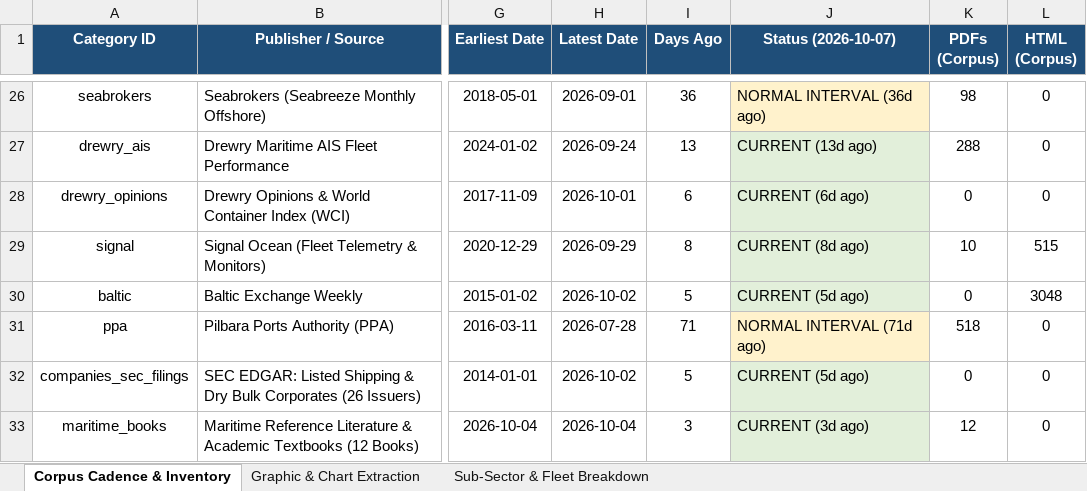
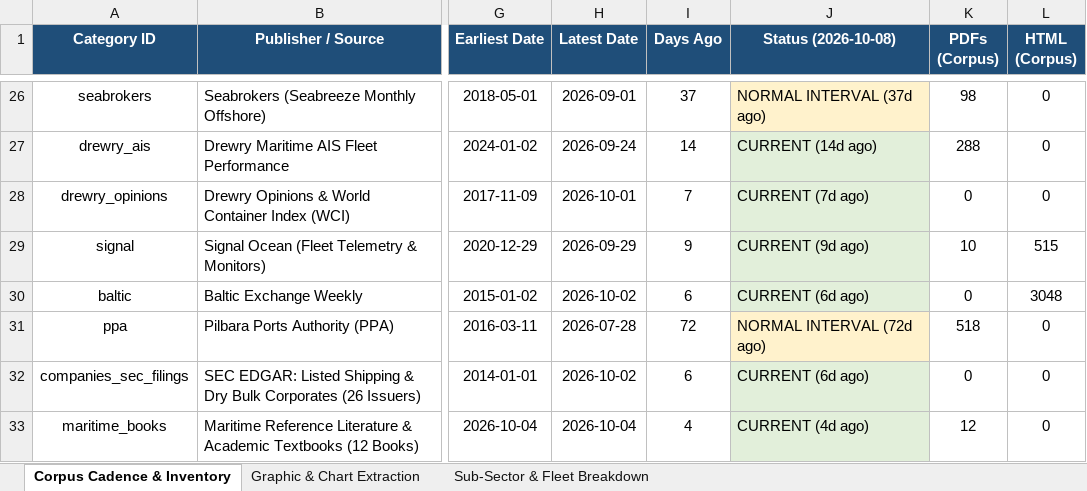
Before and after one commit to yieldchaser/Shipping, an Excel workbook: corpus/CORPUS_PUBLICATION_CADENCE_AND_AUDIT.xlsx, sheet Corpus Cadence & Inventory, drawn as a sheet; only a part is shown, gaps mark what is left out; values as stored, in another font and other column widths than the file's, no borders; the diff covers the shown part only; the diff names each change by its address in the sheet, - before the commit and + after, or states it on an @@ line.

Commit message:
data(offshore): ingest latest Seabreeze market report, dayrate series, and update cadence audit [skip ci]

```diff
--- a/corpus/CORPUS_PUBLICATION_CADENCE_AND_AUDIT.xlsx (sheet Corpus Cadence & Inventory)
+++ b/corpus/CORPUS_PUBLICATION_CADENCE_AND_AUDIT.xlsx (sheet Corpus Cadence & Inventory)
-J1: Status (2026-10-07)
+J1: Status (2026-10-08)
-I26 (Days Ago): 36
+I26 (Days Ago): 37
-J26 (Status (2026-10-08)): NORMAL INTERVAL (36d ago)
+J26 (Status (2026-10-08)): NORMAL INTERVAL (37d ago)
-I27 (Days Ago): 13
+I27 (Days Ago): 14
-J27 (Status (2026-10-08)): CURRENT (13d ago)
+J27 (Status (2026-10-08)): CURRENT (14d ago)
-I28 (Days Ago): 6
+I28 (Days Ago): 7
-J28 (Status (2026-10-08)): CURRENT (6d ago)
+J28 (Status (2026-10-08)): CURRENT (7d ago)
-I29 (Days Ago): 8
+I29 (Days Ago): 9
-J29 (Status (2026-10-08)): CURRENT (8d ago)
+J29 (Status (2026-10-08)): CURRENT (9d ago)
-I30 (Days Ago): 5
+I30 (Days Ago): 6
-J30 (Status (2026-10-08)): CURRENT (5d ago)
+J30 (Status (2026-10-08)): CURRENT (6d ago)
-I31 (Days Ago): 71
+I31 (Days Ago): 72
-J31 (Status (2026-10-08)): NORMAL INTERVAL (71d ago)
+J31 (Status (2026-10-08)): NORMAL INTERVAL (72d ago)
-I32 (Days Ago): 5
+I32 (Days Ago): 6
-J32 (Status (2026-10-08)): CURRENT (5d ago)
+J32 (Status (2026-10-08)): CURRENT (6d ago)
-I33 (Days Ago): 3
+I33 (Days Ago): 4
-J33 (Status (2026-10-08)): CURRENT (3d ago)
+J33 (Status (2026-10-08)): CURRENT (4d ago)
```
Also changed, not shown: 45 edited cells elsewhere in this sheet, data/extracted/series/corpus_publication_cadence_and_audit.xlsx, 7 other files.
